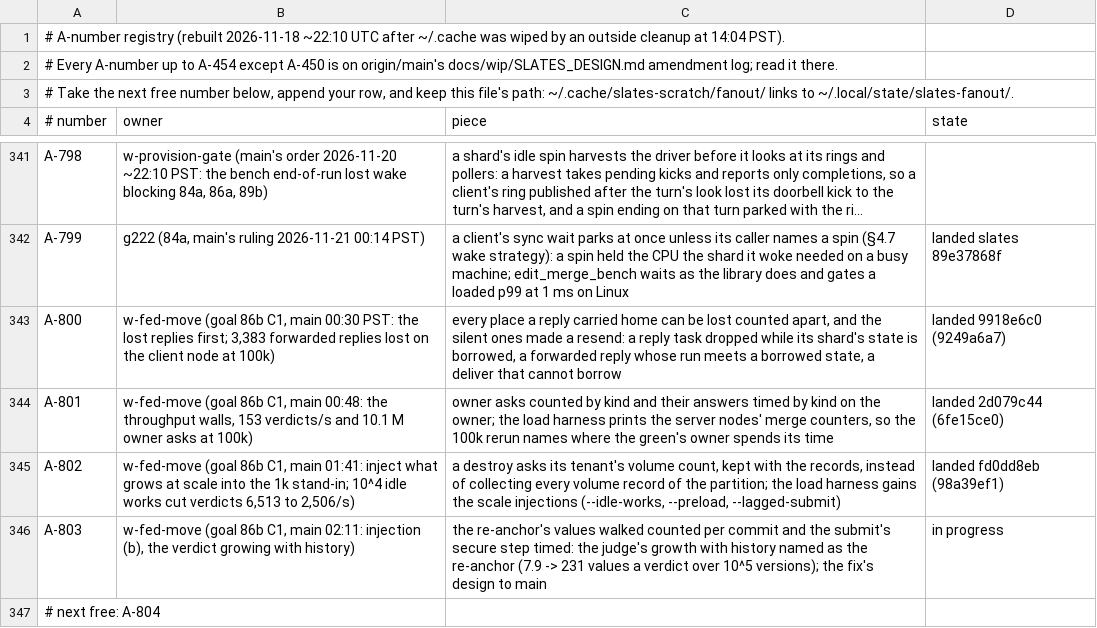
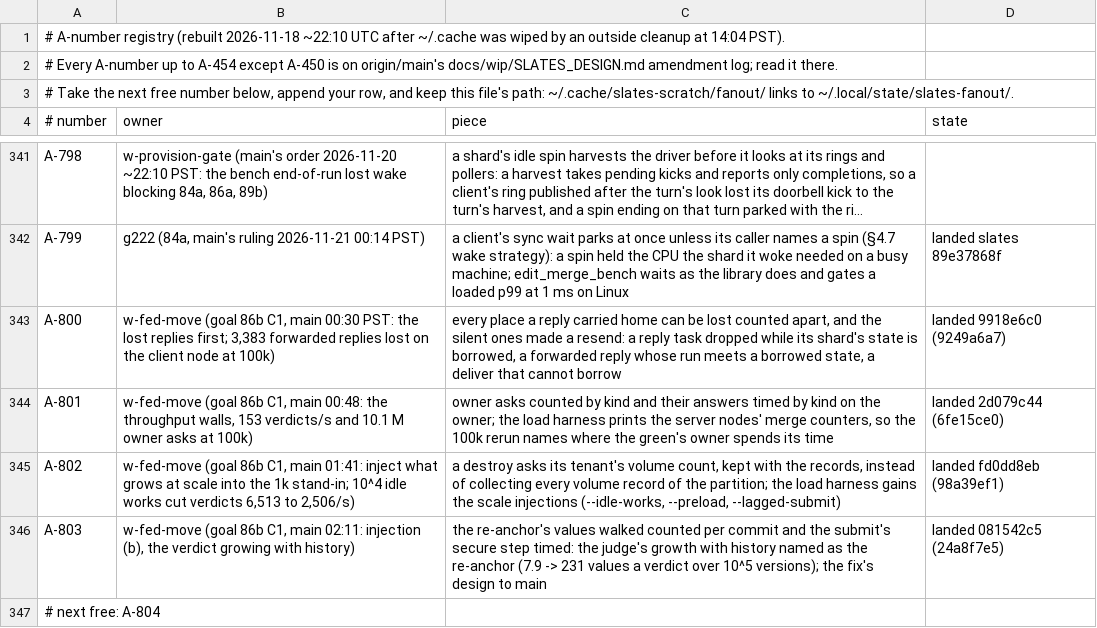
Before and after one commit to hyper-light/slates, a TSV file: amendments.tsv, drawn as a sheet; only a part is shown, gaps mark what is left out; long unchanged cells end in ….

Commit message:
w-fed-move: A-803 landed (081542c5); (b) design options for main; progress

```diff
--- a/amendments.tsv
+++ b/amendments.tsv
@@ -345,3 +345,3 @@ A-801	w-fed-move (goal 86b C1, main 00:48: the throughput walls, 153 verdicts/s
 A-802	w-fed-move (goal 86b C1, main 01:41: inject what grows at scale into the 1k stand-in; 10^4 idle works cut verdicts 6,513 to 2,506/s)	a destroy asks its tenant's volume count, kept with the records, instead of collecting every volume record of the partition; the load harness gains the scale injections (--idle-works, --preload, --lagged-submit)	landed fd0dd8eb (98a39ef1)
-A-803	w-fed-move (goal 86b C1, main 02:11: injection (b), the verdict growing with history)	the re-anchor's values walked counted per commit and the submit's secure step timed: the judge's growth with history named as the re-anchor (7.9 -> 231 values a verdict over 10^5 versions); the fix's design to main	in progress
+A-803	w-fed-move (goal 86b C1, main 02:11: injection (b), the verdict growing with history)	the re-anchor's values walked counted per commit and the submit's secure step timed: the judge's growth with history named as the re-anchor (7.9 -> 231 values a verdict over 10^5 versions); the fix's design to main	landed 081542c5 (24a8f7e5)
 # next free: A-804
```
Also changed, not shown: 2 other files.
